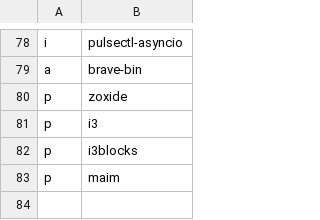
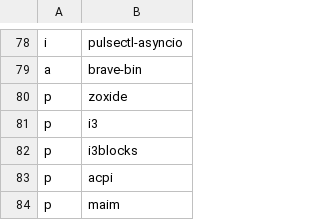
Before and after one commit to ivanpolanis/dotfiles, a CSV file: progs.csv, drawn as a sheet; only a part is shown, gaps mark what is left out; the diff names each change by its address in the sheet, - before the commit and + after, or states it on an @@ line.

Commit message:
progs

```diff
--- a/progs.csv
+++ b/progs.csv
+row 83: p | acpi
```
